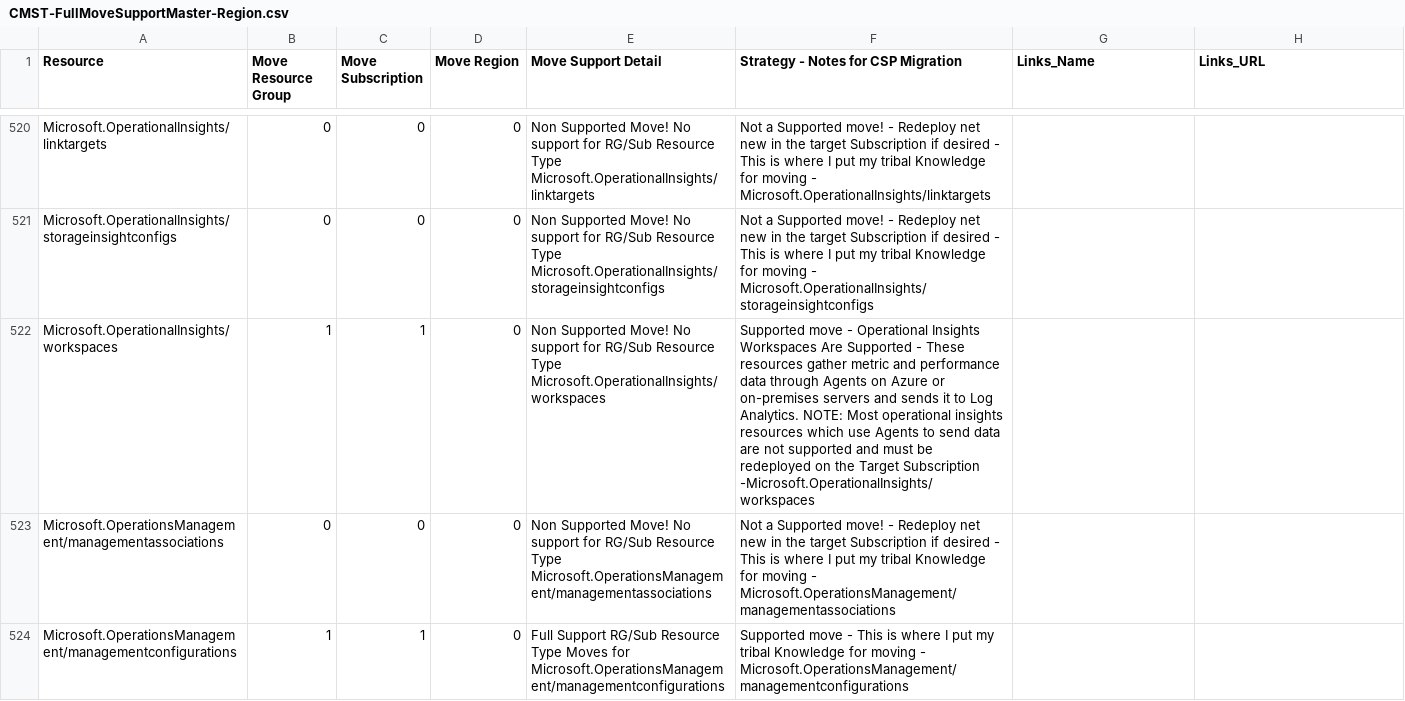
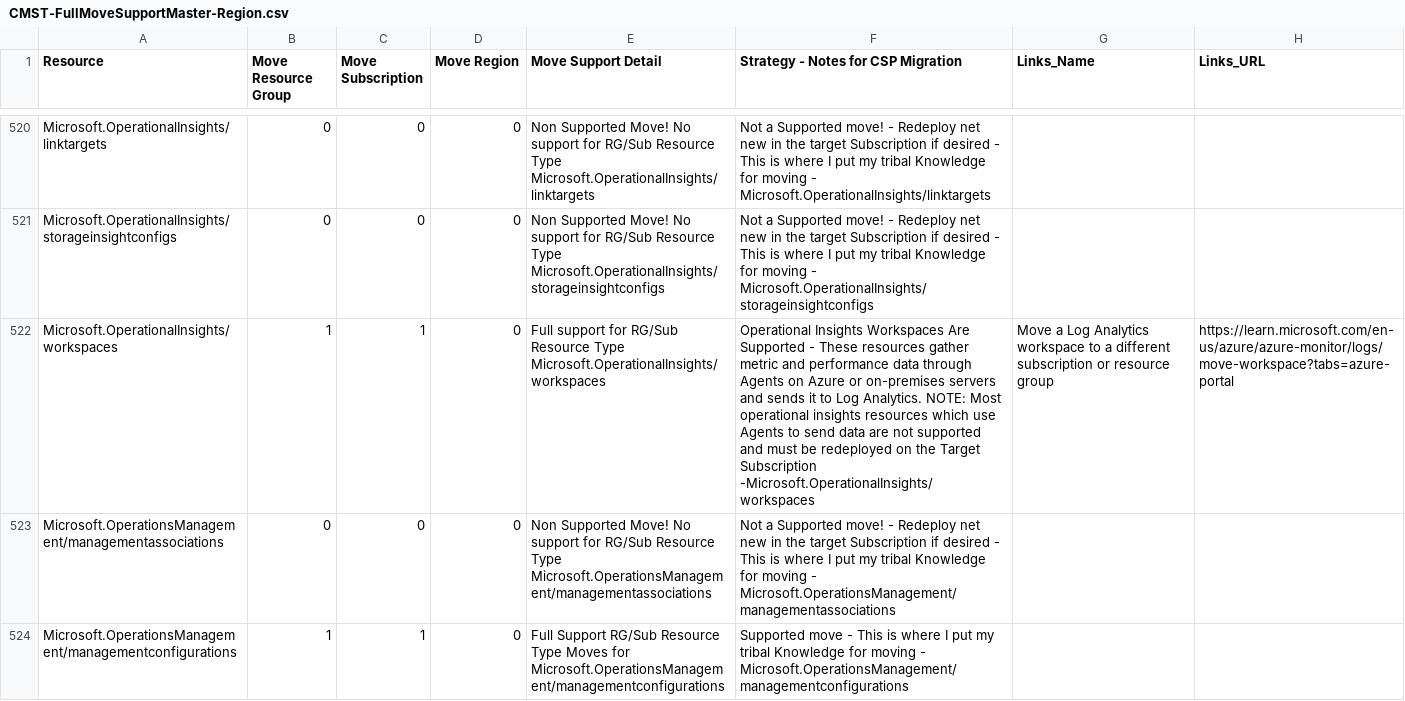
Before and after one commit to techwisejf/resource-capabilities-SCJF, a CSV file: CMST-FullMoveSupportMaster-Region.csv, drawn as a sheet; only a part is shown, gaps mark what is left out; the diff names each change by its address in the sheet, - before the commit and + after, or states it on an @@ line.

Commit message:
Update CMST-FullMoveSupportMaster-Region.csv
Update Text and links for Microsoft.OperationalInsights/workspaces

```diff
--- a/CMST-FullMoveSupportMaster-Region.csv
+++ b/CMST-FullMoveSupportMaster-Region.csv
-E522 (Move Support Detail): Non Supported Move! No support for…
+E522 (Move Support Detail): Full support for…
-F522: Supported move - Operational Insights…
+F522: Operational Insights…
-G522 (Links_Name): (empty)
+G522 (Links_Name): Move a Log Analytics workspace to a different subscription or resource group
-H522 (Links_URL): (empty)
+H522 (Links_URL): https://learn.microsoft.com/en-us/azure/azure-monitor/logs/move-workspace?tabs=azure-portal
```
